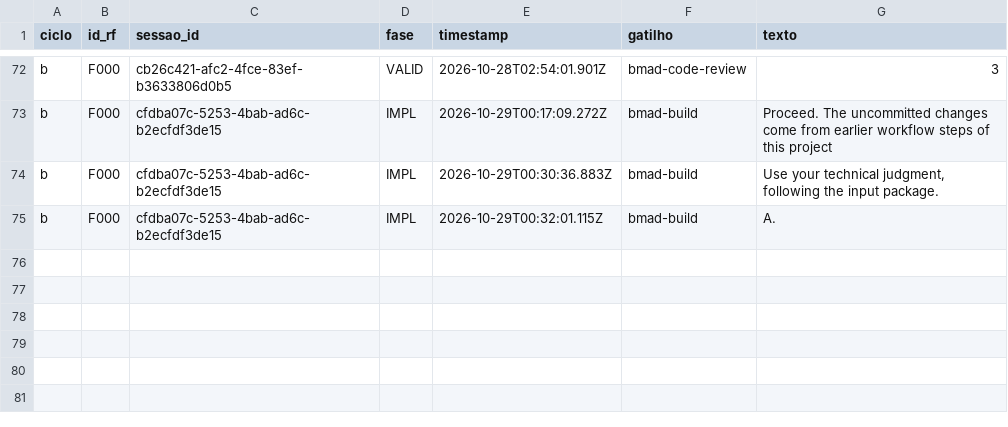
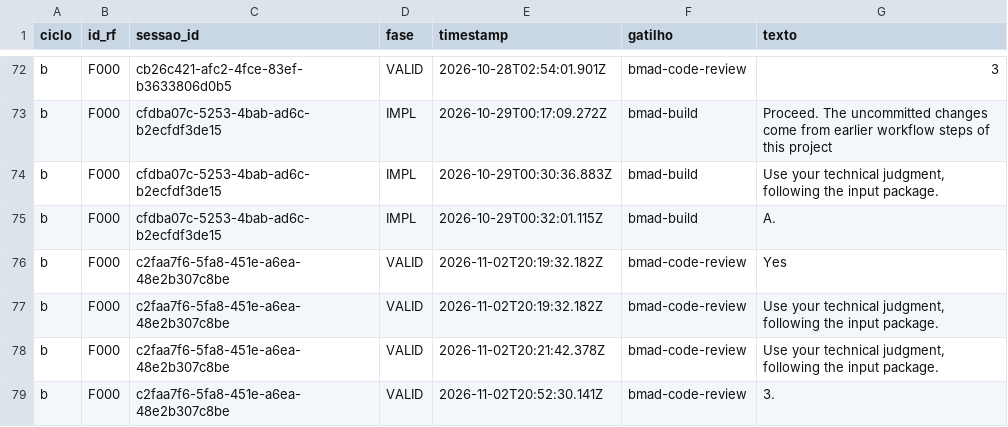
Before and after one commit to WagnerofDuarte/cerne-avaliacao, a CSV file: dados/cicloB/revisoes_processo.csv, drawn as a sheet; only a part is shown, gaps mark what is left out; the diff names each change by its address in the sheet, - before the commit and + after, or states it on an @@ line.

Commit message:
Dados ciclo B: F000, bmad-code-review story 1.5

```diff
--- a/dados/cicloB/revisoes_processo.csv
+++ b/dados/cicloB/revisoes_processo.csv
+row 76: b | F000 | c2faa7f6-5fa8-451e-a6ea-48e2b307c8be | VALID | 2026-11-02T20:19:32.182Z | bmad-code-review | Yes
+row 77: b | F000 | c2faa7f6-5fa8-451e-a6ea-48e2b307c8be | VALID | 2026-11-02T20:19:32.182Z | bmad-code-review | Use your technical judgment, following the input package.
+row 78: b | F000 | c2faa7f6-5fa8-451e-a6ea-48e2b307c8be | VALID | 2026-11-02T20:21:42.378Z | bmad-code-review | Use your technical judgment, following the input package.
+row 79: b | F000 | c2faa7f6-5fa8-451e-a6ea-48e2b307c8be | VALID | 2026-11-02T20:52:30.141Z | bmad-code-review | 3.
```
Also changed, not shown: dados/cicloB/segmentos.csv, dados/cicloB/sessoes.csv, 5 other files.
